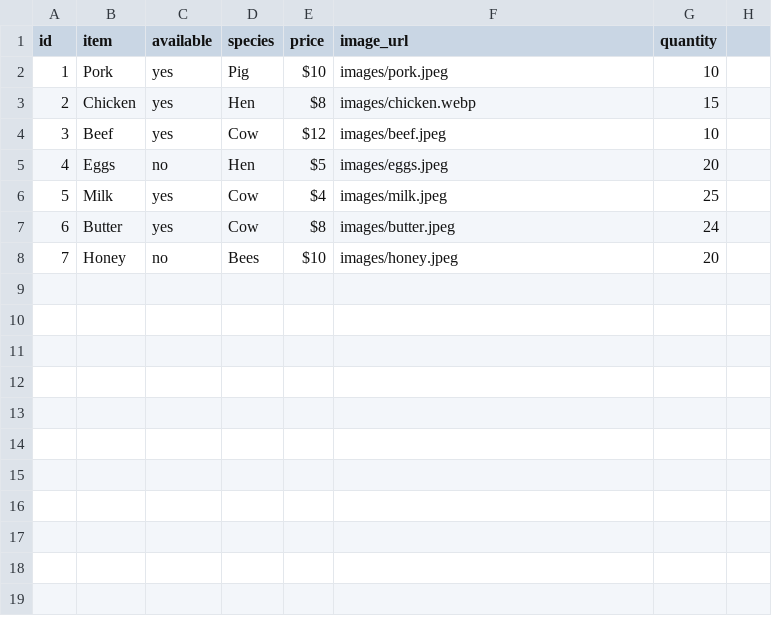
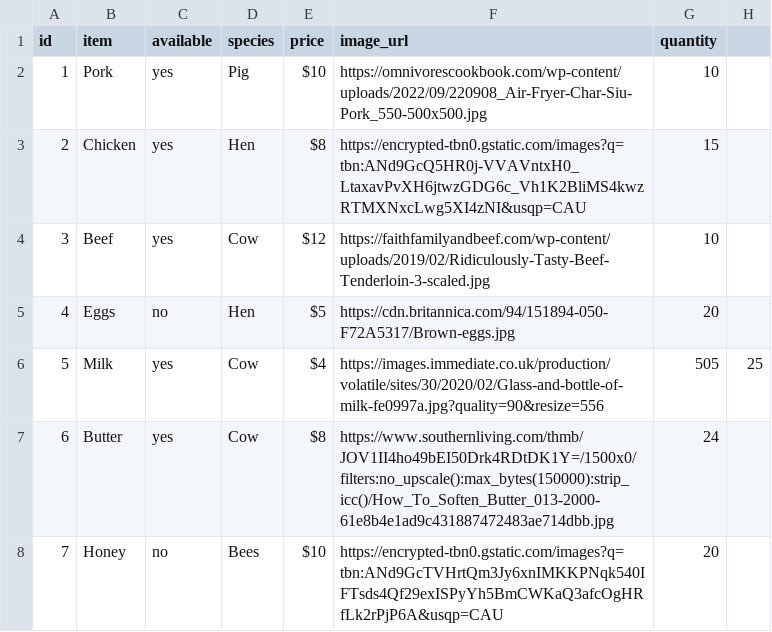
Before and after one commit to warrmu01/CS330, a CSV file: projects/farm/farm.csv, drawn as a sheet.

```diff
--- a/projects/farm/farm.csv
+++ b/projects/farm/farm.csv
@@ -1,8 +1,8 @@
 id,item,available,species,price,image_url,quantity
-1,Pork,yes,Pig,$10,images/pork.jpeg,10
-2,Chicken,yes,Hen,$8,images/chicken.webp,15
-3,Beef,yes,Cow,$12,images/beef.jpeg,10
-4,Eggs,no,Hen,$5,images/eggs.jpeg,20
-5,Milk,yes,Cow,$4,images/milk.jpeg,25
-6,Butter,yes,Cow,$8,images/butter.jpeg,24
-7,Honey,no,Bees,$10,images/honey.jpeg,20
+1,Pork,yes,Pig,$10,https://omnivorescookbook.com/wp-content/uploads/2022/09/220908_Air-Fryer-Char-Siu-Pork_550-500x500.jpg, 10
+2,Chicken,yes,Hen,$8,https://encrypted-tbn0.gstatic.com/images?q=tbn:ANd9GcQ5HR0j-VVAVntxH0_LtaxavPvXH6jtwzGDG6c_Vh1K2BliMS4kwzRTMXNxcLwg5XI4zNI&usqp=CAU, 15
+3,Beef,yes,Cow,$12,https://faithfamilyandbeef.com/wp-content/uploads/2019/02/Ridiculously-Tasty-Beef-Tenderloin-3-scaled.jpg, 10
+4,Eggs,no,Hen,$5,https://cdn.britannica.com/94/151894-050-F72A5317/Brown-eggs.jpg, 20
+5,Milk,yes,Cow,$4,https://images.immediate.co.uk/production/volatile/sites/30/2020/02/Glass-and-bottle-of-milk-fe0997a.jpg?quality=90&resize=556,505, 25
+6,Butter,yes,Cow,$8,https://www.southernliving.com/thmb/JOV1II4ho49bEI50Drk4RDtDK1Y=/1500x0/filters:no_upscale():max_bytes(150000):strip_icc()/How_To_Soften_Butter_013-2000-61e8b4e1ad9c431887472483ae714dbb.jpg, 24
+7,Honey,no,Bees,$10,https://encrypted-tbn0.gstatic.com/images?q=tbn:ANd9GcTVHrtQm3Jy6xnIMKKPNqk540IFTsds4Qf29exISPyYh5BmCWKaQ3afcOgHRfLk2rPjP6A&usqp=CAU, 20
```
Also changed, not shown: 10 other files.
